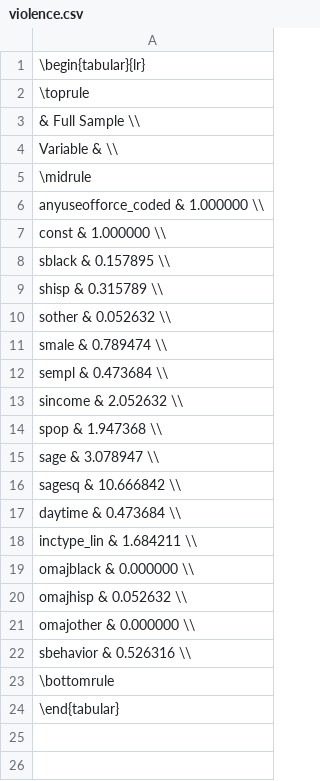
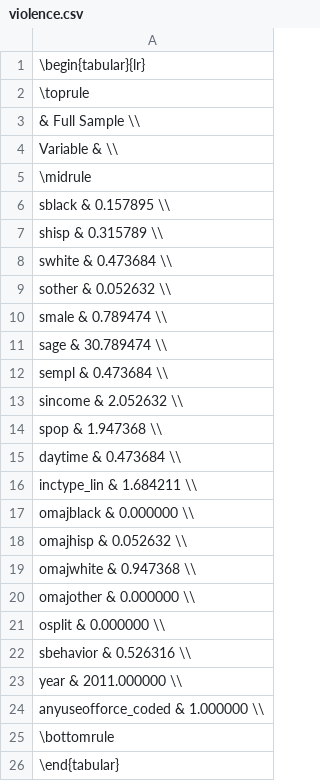
Before and after one commit to anl1313/AME_2025, a CSV file: Assignments/Project 3/violence.csv, drawn as a sheet.

```diff
--- a/Assignments/Project 3/violence.csv
+++ b/Assignments/Project 3/violence.csv
@@ -5,8 +5,8 @@ Variable &  \\
 \midrule
-anyuseofforce_coded & 1.000000 \\
-const & 1.000000 \\
 sblack & 0.157895 \\
 shisp & 0.315789 \\
+swhite & 0.473684 \\
 sother & 0.052632 \\
 smale & 0.789474 \\
+sage & 30.789474 \\
 sempl & 0.473684 \\
@@ -14,4 +14,2 @@ sincome & 2.052632 \\
 spop & 1.947368 \\
-sage & 3.078947 \\
-sagesq & 10.666842 \\
 daytime & 0.473684 \\
@@ -20,4 +18,8 @@ omajblack & 0.000000 \\
 omajhisp & 0.052632 \\
+omajwhite & 0.947368 \\
 omajother & 0.000000 \\
+osplit & 0.000000 \\
 sbehavior & 0.526316 \\
+year & 2011.000000 \\
+anyuseofforce_coded & 1.000000 \\
 \bottomrule
```
Also changed, not shown: 6 other files.
